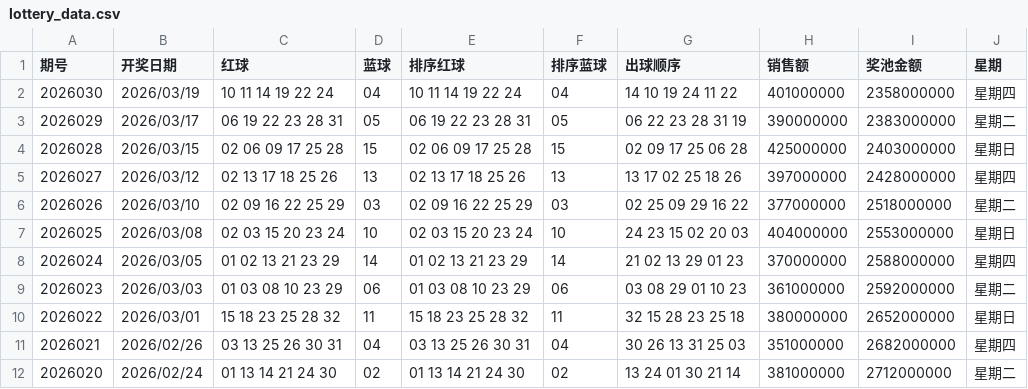
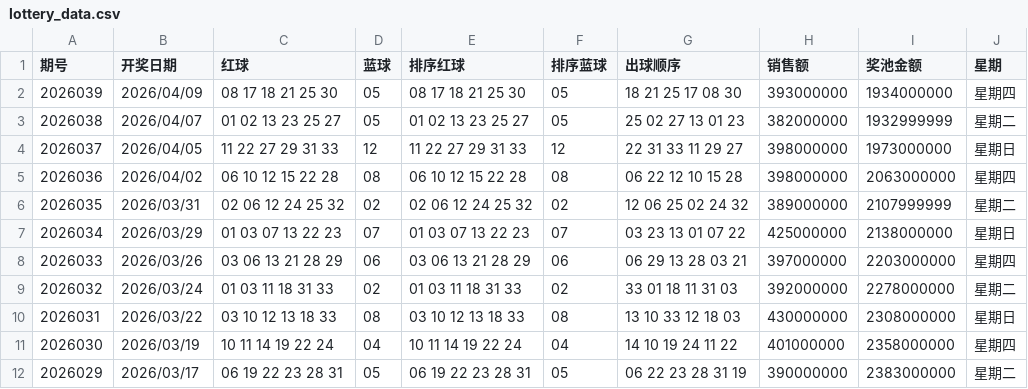
Before and after one commit to fentouxungui/Double-Color-Ball-Data, a CSV file: lottery_data.csv, drawn as a sheet; only a part is shown; the shorter side is filled out with more unchanged rows; the diff names each change by its address in the sheet, - before the commit and + after, or states it on an @@ line.

Commit message:
Update lottery_data.csv

```diff
--- a/lottery_data.csv
+++ b/lottery_data.csv
+row 2: 2026039 | 2026/04/09 | 08 17 18 21 25 30 | 05 | 08 17 18 21 25 30 | 05 | 18 21 25 17 08 30 | 393000000 | 1934000000 | 星期四
+row 3: 2026038 | 2026/04/07 | 01 02 13 23 25 27 | 05 | 01 02 13 23 25 27 | 05 | 25 02 27 13 01 23 | 382000000 | 1932999999 | 星期二
+row 4: 2026037 | 2026/04/05 | 11 22 27 29 31 33 | 12 | 11 22 27 29 31 33 | 12 | 22 31 33 11 29 27 | 398000000 | 1973000000 | 星期日
+row 5: 2026036 | 2026/04/02 | 06 10 12 15 22 28 | 08 | 06 10 12 15 22 28 | 08 | 06 22 12 10 15 28 | 398000000 | 2063000000 | 星期四
+row 6: 2026035 | 2026/03/31 | 02 06 12 24 25 32 | 02 | 02 06 12 24 25 32 | 02 | 12 06 25 02 24 32 | 389000000 | 2107999999 | 星期二
+row 7: 2026034 | 2026/03/29 | 01 03 07 13 22 23 | 07 | 01 03 07 13 22 23 | 07 | 03 23 13 01 07 22 | 425000000 | 2138000000 | 星期日
+row 8: 2026033 | 2026/03/26 | 03 06 13 21 28 29 | 06 | 03 06 13 21 28 29 | 06 | 06 29 13 28 03 21 | 397000000 | 2203000000 | 星期四
+row 9: 2026032 | 2026/03/24 | 01 03 11 18 31 33 | 02 | 01 03 11 18 31 33 | 02 | 33 01 18 11 31 03 | 392000000 | 2278000000 | 星期二
+row 10: 2026031 | 2026/03/22 | 03 10 12 13 18 33 | 08 | 03 10 12 13 18 33 | 08 | 13 10 33 12 18 03 | 430000000 | 2308000000 | 星期日
```
